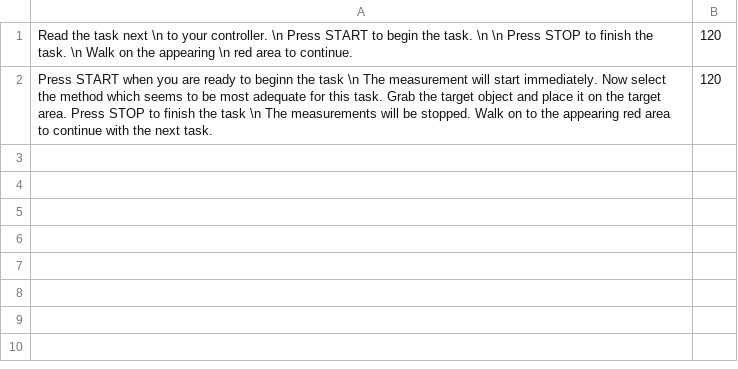
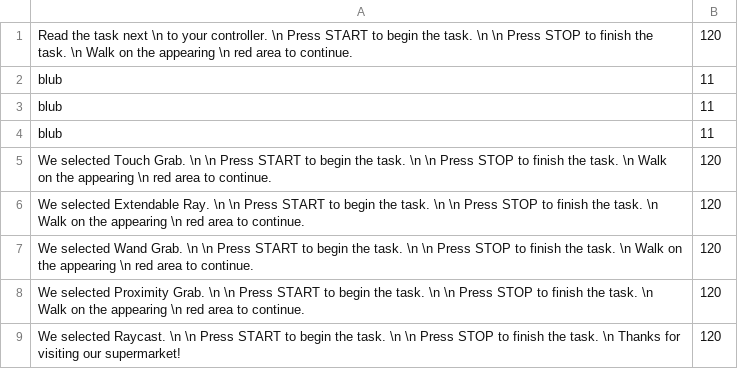
Before and after one commit to LauraJay/InteractionLabNew, a CSV file: InteractionLab/supermarket_boards.csv, drawn as a sheet.

```diff
--- a/InteractionLab/supermarket_boards.csv
+++ b/InteractionLab/supermarket_boards.csv
@@ -1,2 +1,9 @@
 Read the task next \n to your controller. \n Press START to begin the task. \n \n Press STOP to finish the task.  \n Walk on the appearing \n red area to continue.;120
-Press START when you are ready to beginn the task  \n The measurement will start immediately. Now select the method which seems to be most adequate for this task. Grab the target object and place it on the target area. Press STOP to finish the task  \n The measurements will be stopped. Walk on to the appearing red area to continue with the next task.;120
+blub;11
+blub;11
+blub;11
+We selected Touch Grab. \n \n Press START to begin the task. \n \n Press STOP to finish the task.  \n Walk on the appearing \n red area to continue.;120
+We selected Extendable Ray. \n  \n Press START to begin the task. \n \n Press STOP to finish the task.  \n Walk on the appearing \n red area to continue.;120
+We selected Wand Grab. \n  \n  Press START to begin the task. \n \n Press STOP to finish the task.  \n Walk on the appearing \n red area to continue.;120
+We selected Proximity Grab. \n \n Press START to begin the task. \n \n Press STOP to finish the task.  \n Walk on the appearing \n red area to continue.;120
+We selected Raycast. \n \n Press START to begin the task. \n \n Press STOP to finish the task.  \n Thanks for visiting our supermarket!;120
```
Also changed, not shown: InteractionLab/Learning.csv, InteractionLab/Task_1_Subtask_1_FarRaycast.csv, 28 other files.
